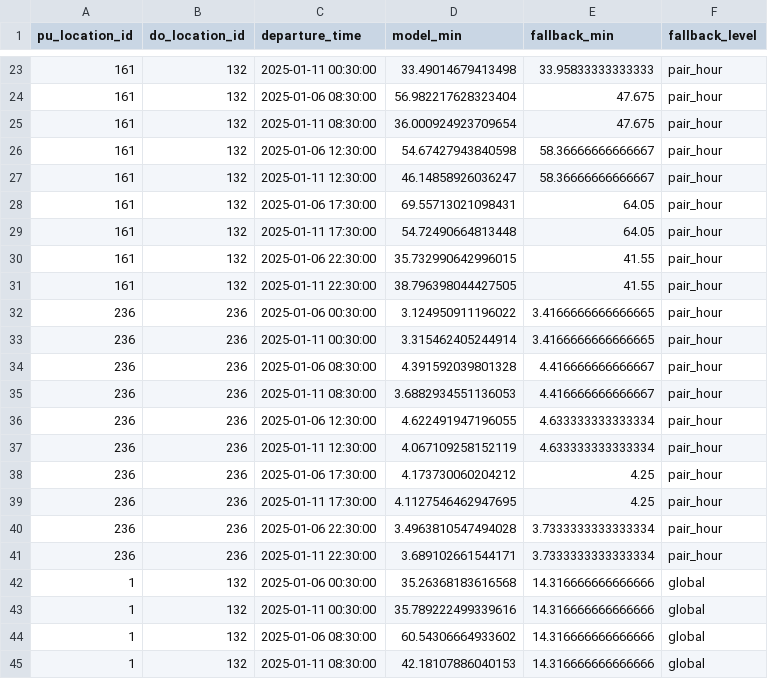
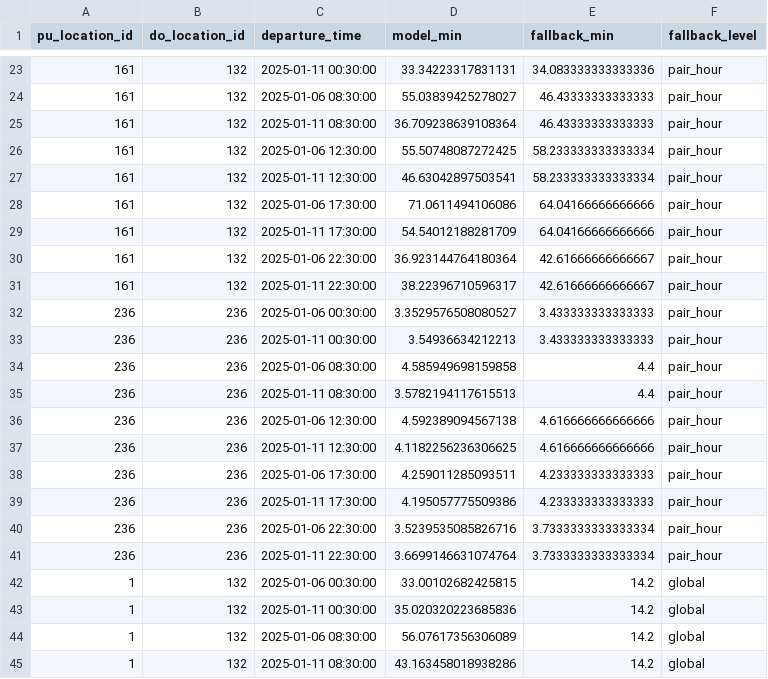
Before and after one commit to professor3333/nyc-taxi-trip-duration, a CSV file: reports/eval/fixture_predictions.csv, drawn as a sheet; only a part is shown, gaps mark what is left out; the diff covers the shown part only.

```diff
--- a/reports/eval/fixture_predictions.csv
+++ b/reports/eval/fixture_predictions.csv
@@ -23,23 +23,23 @@ pu_location_id,do_location_id,departure_time,model_min,fallback_min,fallback_lev
-161,132,2025-01-11 00:30:00,33.49014679413498,33.95833333333333,pair_hour
-161,132,2025-01-06 08:30:00,56.982217628323404,47.675,pair_hour
-161,132,2025-01-11 08:30:00,36.000924923709654,47.675,pair_hour
-161,132,2025-01-06 12:30:00,54.67427943840598,58.36666666666667,pair_hour
-161,132,2025-01-11 12:30:00,46.14858926036247,58.36666666666667,pair_hour
-161,132,2025-01-06 17:30:00,69.55713021098431,64.05,pair_hour
-161,132,2025-01-11 17:30:00,54.72490664813448,64.05,pair_hour
-161,132,2025-01-06 22:30:00,35.732990642996015,41.55,pair_hour
-161,132,2025-01-11 22:30:00,38.796398044427505,41.55,pair_hour
-236,236,2025-01-06 00:30:00,3.124950911196022,3.4166666666666665,pair_hour
-236,236,2025-01-11 00:30:00,3.315462405244914,3.4166666666666665,pair_hour
-236,236,2025-01-06 08:30:00,4.391592039801328,4.416666666666667,pair_hour
-236,236,2025-01-11 08:30:00,3.6882934551136053,4.416666666666667,pair_hour
-236,236,2025-01-06 12:30:00,4.622491947196055,4.633333333333334,pair_hour
-236,236,2025-01-11 12:30:00,4.067109258152119,4.633333333333334,pair_hour
-236,236,2025-01-06 17:30:00,4.173730060204212,4.25,pair_hour
-236,236,2025-01-11 17:30:00,4.1127546462947695,4.25,pair_hour
-236,236,2025-01-06 22:30:00,3.4963810547494028,3.7333333333333334,pair_hour
-236,236,2025-01-11 22:30:00,3.689102661544171,3.7333333333333334,pair_hour
-1,132,2025-01-06 00:30:00,35.26368183616568,14.316666666666666,global
-1,132,2025-01-11 00:30:00,35.789222499339616,14.316666666666666,global
-1,132,2025-01-06 08:30:00,60.54306664933602,14.316666666666666,global
-1,132,2025-01-11 08:30:00,42.18107886040153,14.316666666666666,global
+161,132,2025-01-11 00:30:00,33.34223317831131,34.083333333333336,pair_hour
+161,132,2025-01-06 08:30:00,55.03839425278027,46.43333333333333,pair_hour
+161,132,2025-01-11 08:30:00,36.709238639108364,46.43333333333333,pair_hour
+161,132,2025-01-06 12:30:00,55.50748087272425,58.233333333333334,pair_hour
+161,132,2025-01-11 12:30:00,46.63042897503541,58.233333333333334,pair_hour
+161,132,2025-01-06 17:30:00,71.0611494106086,64.04166666666666,pair_hour
+161,132,2025-01-11 17:30:00,54.54012188281709,64.04166666666666,pair_hour
+161,132,2025-01-06 22:30:00,36.923144764180364,42.61666666666667,pair_hour
+161,132,2025-01-11 22:30:00,38.22396710596317,42.61666666666667,pair_hour
+236,236,2025-01-06 00:30:00,3.3529576508080527,3.433333333333333,pair_hour
+236,236,2025-01-11 00:30:00,3.54936634212213,3.433333333333333,pair_hour
+236,236,2025-01-06 08:30:00,4.585949698159858,4.4,pair_hour
+236,236,2025-01-11 08:30:00,3.5782194117615513,4.4,pair_hour
+236,236,2025-01-06 12:30:00,4.592389094567138,4.616666666666666,pair_hour
+236,236,2025-01-11 12:30:00,4.1182256236306625,4.616666666666666,pair_hour
+236,236,2025-01-06 17:30:00,4.259011285093511,4.233333333333333,pair_hour
+236,236,2025-01-11 17:30:00,4.195057775509386,4.233333333333333,pair_hour
+236,236,2025-01-06 22:30:00,3.5239535085826716,3.7333333333333334,pair_hour
+236,236,2025-01-11 22:30:00,3.6699146631074764,3.7333333333333334,pair_hour
+1,132,2025-01-06 00:30:00,33.00102682425815,14.2,global
+1,132,2025-01-11 00:30:00,35.020320223685836,14.2,global
+1,132,2025-01-06 08:30:00,56.07617356306089,14.2,global
+1,132,2025-01-11 08:30:00,43.163458018938286,14.2,global
```
Also changed, not shown: 114 edited cells elsewhere in this file, reports/eval/test_mae_by_borough_pair.csv, reports/eval/test_slices.csv, 20 other files.
